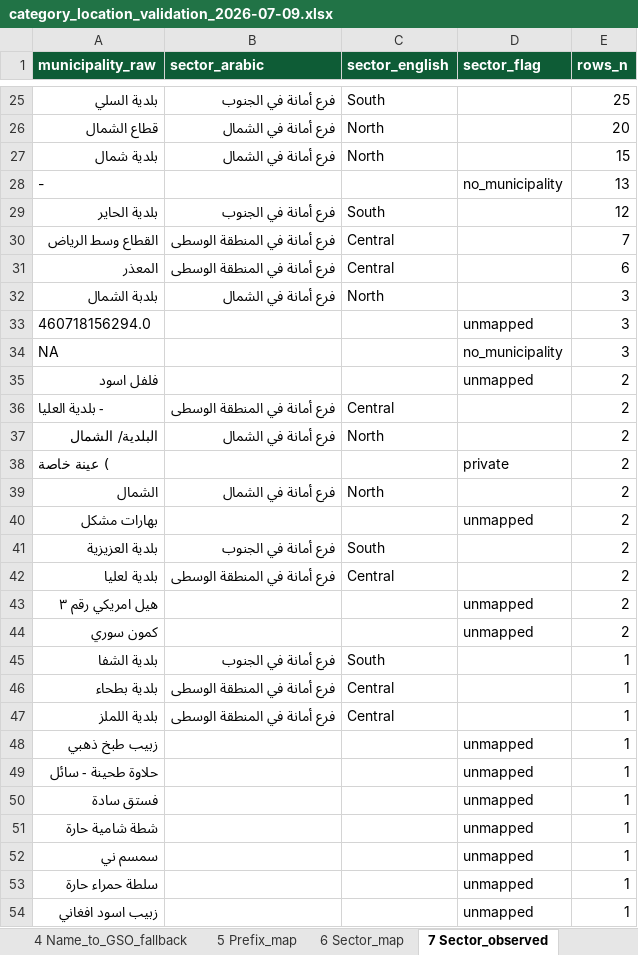
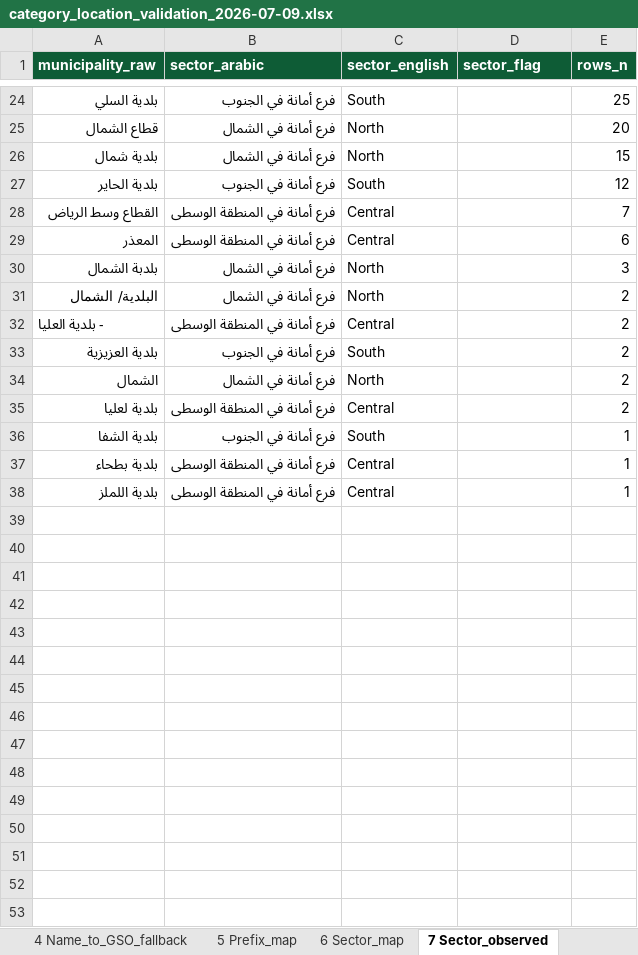
Before and after one commit to ohan-Bioinfo/R-D-amana, an Excel workbook: chemistry/reports/category_location_validation_2026-07-09.xlsx, sheet 7 Sector_observed, drawn as a sheet; only a part is shown, gaps mark what is left out; values as stored, in another font and other column widths than the file's, no borders; removed rows and columns are numbered as before the commit, all else as after; the diff covers the shown part only; the diff names each change by its address in the sheet, - before the commit and + after, or states it on an @@ line.

```diff
--- a/chemistry/reports/category_location_validation_2026-07-09.xlsx (sheet 7 Sector_observed)
+++ b/chemistry/reports/category_location_validation_2026-07-09.xlsx (sheet 7 Sector_observed)
-row 28: - |  |  | no_municipality | 13
-row 33: 460718156294.0 |  |  | unmapped | 3
-row 34: NA |  |  | no_municipality | 3
-row 35: فلفل اسود |  |  | unmapped | 2
@@ row 37 moved to row 31: البلدية/ الشمال @@
-row 38: ) عينة خاصة |  |  | private | 2
@@ row 41 moved to row 33: بلدية العزيزية @@
-row 40: بهارات مشكل |  |  | unmapped | 2
-row 43: هيل امريكي رقم ٣ |  |  | unmapped | 2
-row 44: كمون سوري |  |  | unmapped | 2
-row 48: زبيب طبخ ذهبي |  |  | unmapped | 1
-row 49: حلاوة طحينة - سائل |  |  | unmapped | 1
-row 50: فستق سادة |  |  | unmapped | 1
-row 51: شطة شامية حارة |  |  | unmapped | 1
-row 52: سمسم ني |  |  | unmapped | 1
-row 53: سلطة حمراء حارة |  |  | unmapped | 1
-row 54: زبيب اسود افغاني |  |  | unmapped | 1
```
Also changed, not shown: 4 removed rows and 2 edited cells elsewhere in this sheet, sheet 9 Flagged_rows, sheet 8 Categorised_rows, clean/chemistry/chem_aflatoxins_2024.xlsx, clean/chemistry/chem_food_chemistry_2024.xlsx, 28 other files.
